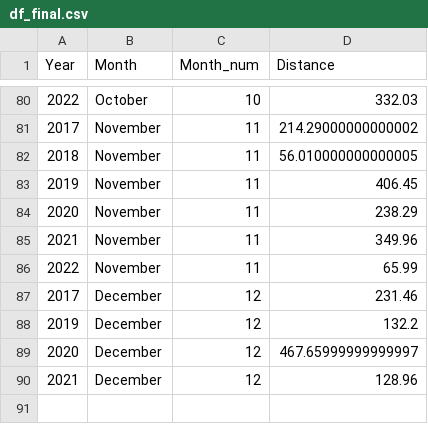
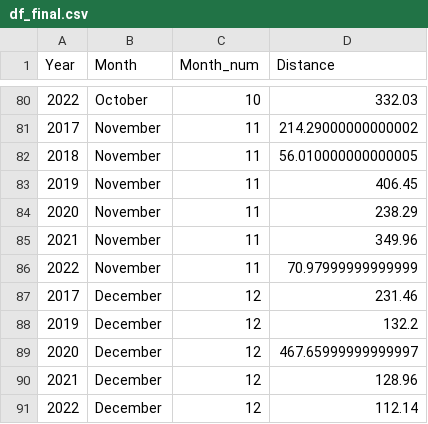
Before and after one commit to RadimJedlicka/my_garmin_data, a CSV file: df_final.csv, drawn as a sheet; only a part is shown, gaps mark what is left out.

```diff
--- a/df_final.csv
+++ b/df_final.csv
@@ -85,3 +85,3 @@ Year,Month,Month_num,Distance
 2021,November,11,349.96
-2022,November,11,65.99
+2022,November,11,70.97999999999999
 2017,December,12,231.46
@@ -90 +90,2 @@ Year,Month,Month_num,Distance
 2021,December,12,128.96
+2022,December,12,112.14
```
Also changed, not shown: cycling_activities.csv, raw_data.csv, 3 other files.
